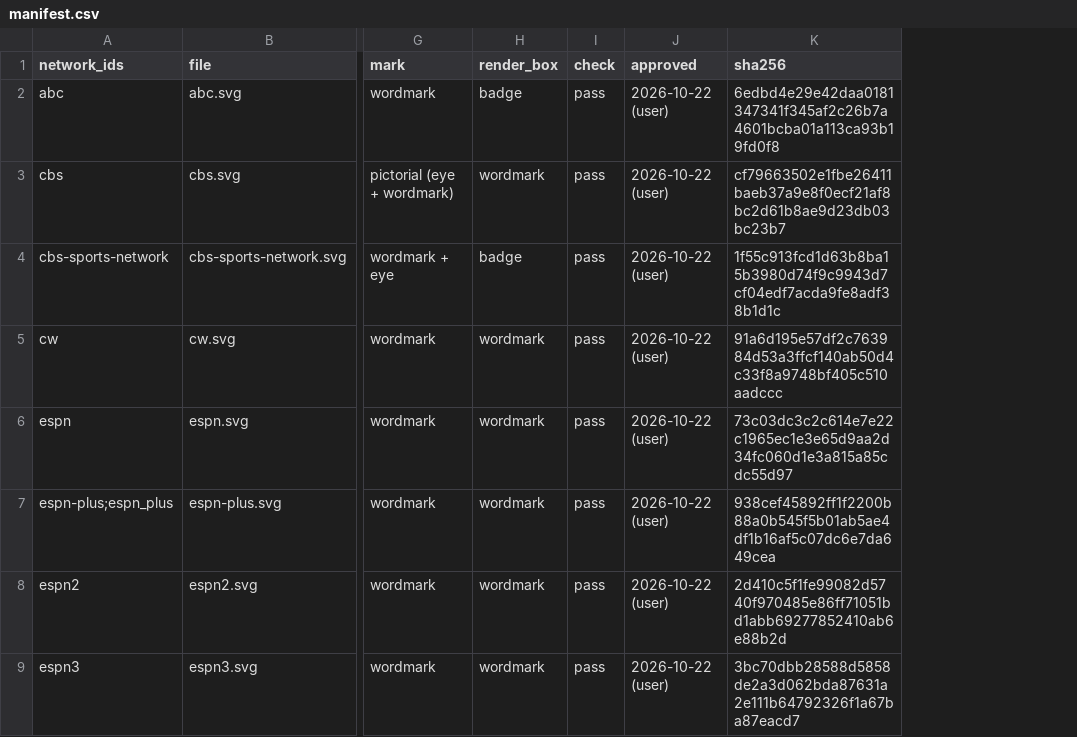
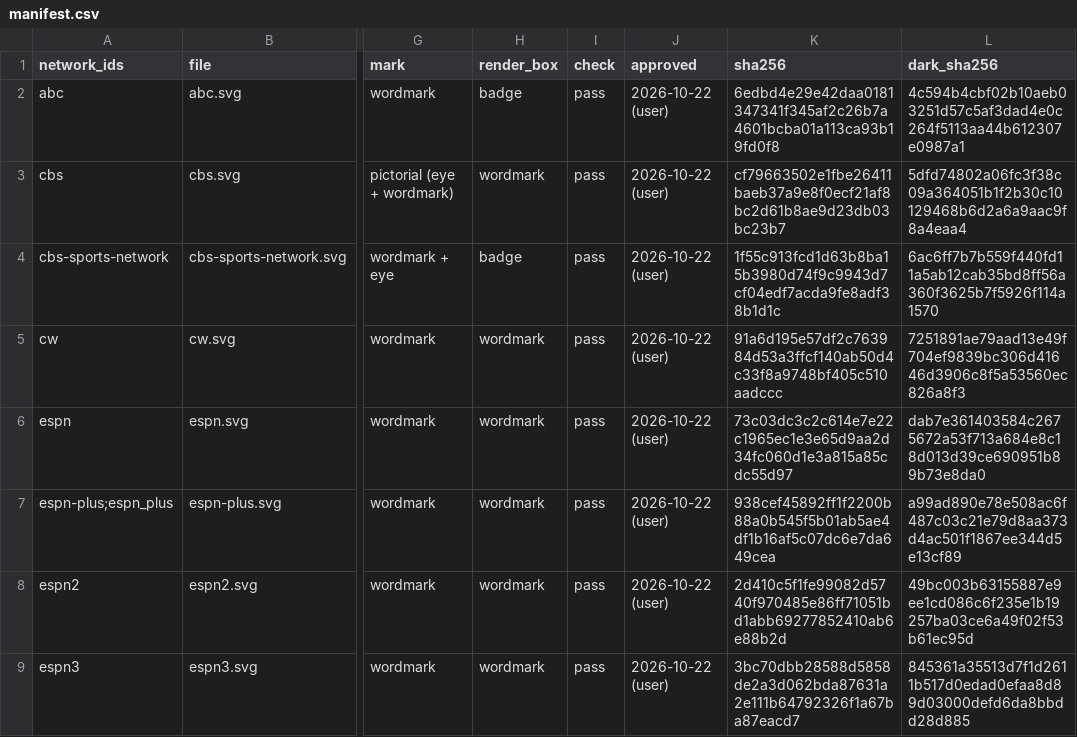
Before and after one commit to benboro/booth-review, a CSV file: site/logos/manifest.csv, drawn as a sheet; only a part is shown, gaps mark what is left out; the diff names each change by its address in the sheet, - before the commit and + after, or states it on an @@ line.

Commit message:
Ship dark logo variants in every build and swap them live with the theme so logos never need a plate

```diff
--- a/site/logos/manifest.csv
+++ b/site/logos/manifest.csv
+column L (dark_sha256), rows 2-9: 4c594b4cbf02b10aeb03251d57c5af3dad4e0c264f5113aa44b612307e0987a1 | 5dfd74802a06fc3f38c09a364051b1f2b30c10129468b6d2a6a9aac9f8a4eaa4 | 6ac6ff7b7b559f440fd11a5ab12cab35bd8ff56a360f3625b7f5926f114a1570 | 7251891ae79aad13e49f704ef9839bc306d41646d3906c8f5a53560ec826a8f3 | dab7e361403584c2675672a53f713a684e8c18d013d39ce690951b89b73e8da0 | a99ad890e78e508ac6f487c03c21e79d8aa373d4ac501f1867ee344d5e13cf89 | 49bc003b63155887e9ee1cd086c6f235e1b19257ba03ce6a49f02f53b61ec95d | 845361a35513d7f1d2611b517d0edad0efaa8d89d03000defd6da8bbdd28d885
```
Also changed, not shown: 8 other files.
